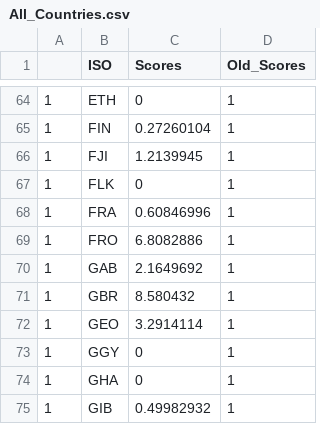
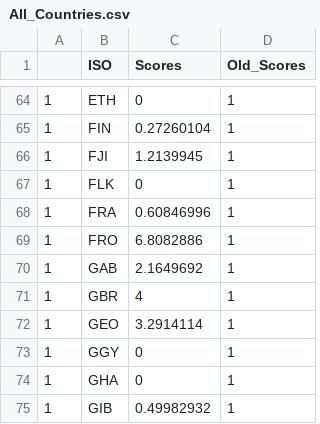
Before and after one commit to ovelixasterix/greek_project, a CSV file: All_Countries.csv, drawn as a sheet; only a part is shown, gaps mark what is left out.

Commit message:
Update All_Countries.csv

```diff
--- a/All_Countries.csv
+++ b/All_Countries.csv
@@ -70,3 +70,3 @@
 1,GAB,2.1649692,1
-1,GBR,8.580432,1
+1,GBR,4,1
 1,GEO,3.2914114,1
```
